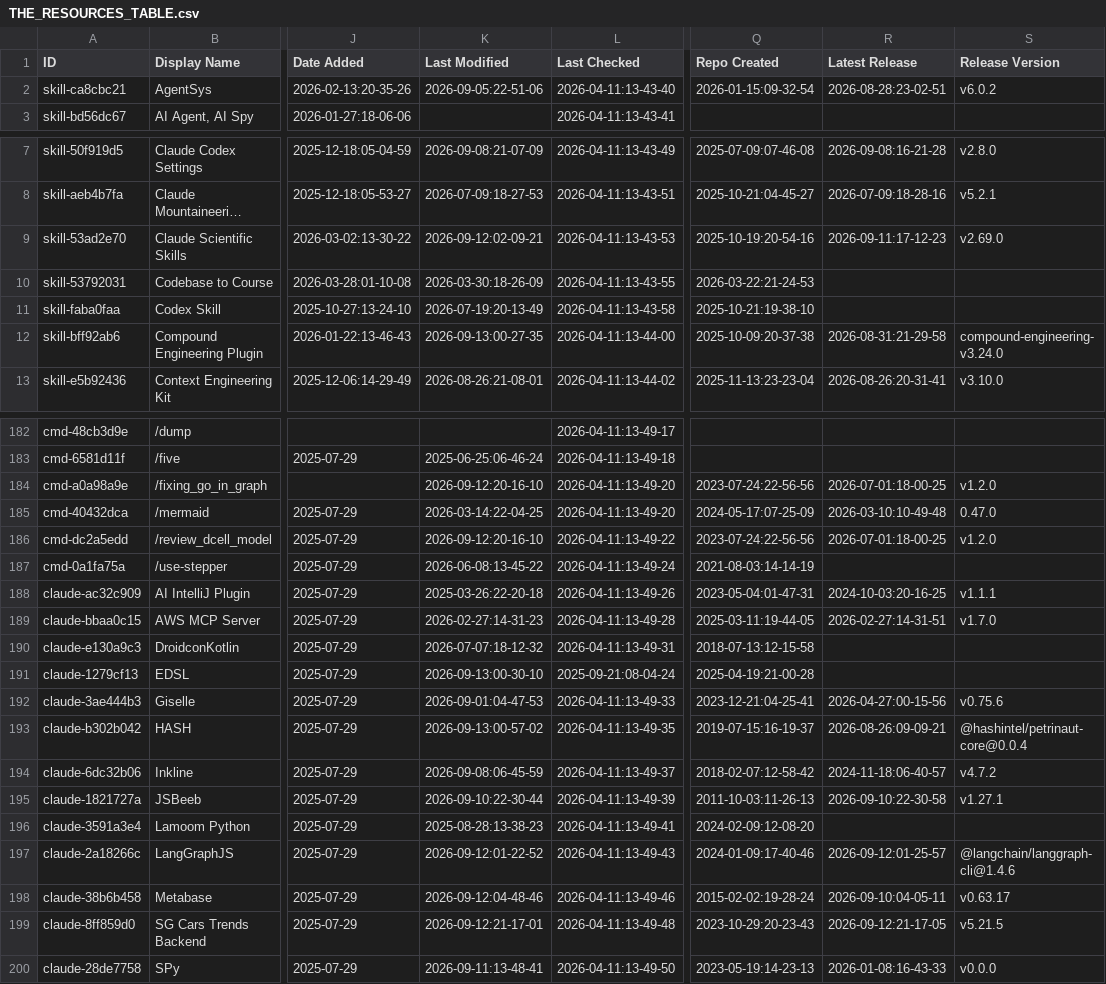
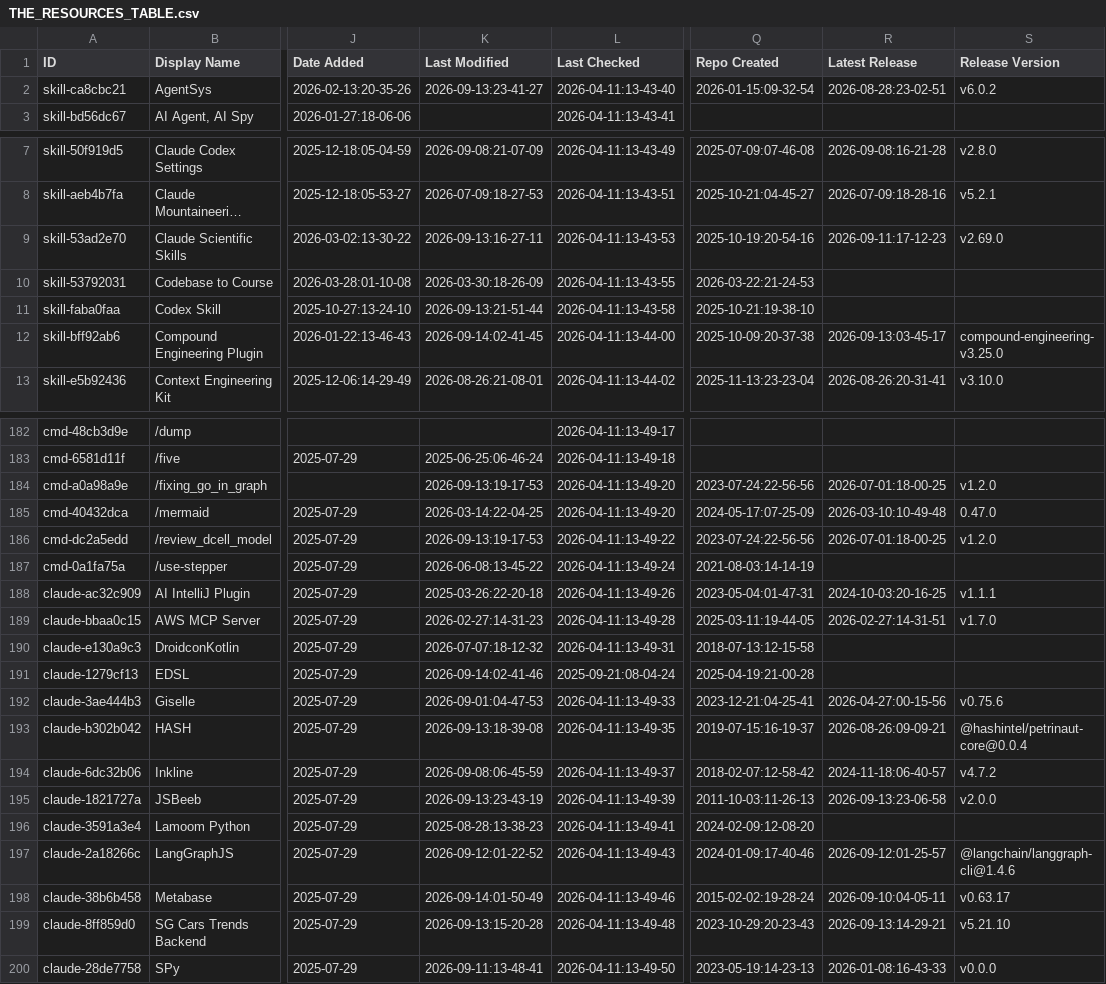
Before and after one commit to g2goose/awesome-claude-code, a CSV file: THE_RESOURCES_TABLE.csv, drawn as a sheet; only a part is shown, gaps mark what is left out; long unchanged cells end in …; the diff covers the shown part only; the diff names each change by its address in the sheet, - before the commit and + after, or states it on an @@ line.

```diff
--- a/THE_RESOURCES_TABLE.csv
+++ b/THE_RESOURCES_TABLE.csv
-K2 (Last Modified): 2026-09-05:22-51-06
+K2 (Last Modified): 2026-09-13:23-41-27
-K9 (Last Modified): 2026-09-12:02-09-21
+K9 (Last Modified): 2026-09-13:16-27-11
-K11 (Last Modified): 2026-07-19:20-13-49
+K11 (Last Modified): 2026-09-13:21-51-44
-K12 (Last Modified): 2026-09-13:00-27-35
+K12 (Last Modified): 2026-09-14:02-41-45
-R12 (Latest Release): 2026-08-31:21-29-58
+R12 (Latest Release): 2026-09-13:03-45-17
-S12 (Release Version): compound-engineering-v3.24.0
+S12 (Release Version): compound-engineering-v3.25.0
-K184 (Last Modified): 2026-09-12:20-16-10
+K184 (Last Modified): 2026-09-13:19-17-53
-K186 (Last Modified): 2026-09-12:20-16-10
+K186 (Last Modified): 2026-09-13:19-17-53
-K191 (Last Modified): 2026-09-13:00-30-10
+K191 (Last Modified): 2026-09-14:02-41-46
-K193 (Last Modified): 2026-09-13:00-57-02
+K193 (Last Modified): 2026-09-13:18-39-08
-K195 (Last Modified): 2026-09-10:22-30-44
+K195 (Last Modified): 2026-09-13:23-43-19
-R195 (Latest Release): 2026-09-10:22-30-58
+R195 (Latest Release): 2026-09-13:23-06-58
-S195 (Release Version): v1.27.1
+S195 (Release Version): v2.0.0
-K198 (Last Modified): 2026-09-12:04-48-46
+K198 (Last Modified): 2026-09-14:01-50-49
-K199 (Last Modified): 2026-09-12:21-17-01
+K199 (Last Modified): 2026-09-13:15-20-28
-R199 (Latest Release): 2026-09-12:21-17-05
+R199 (Latest Release): 2026-09-13:14-29-21
-S199 (Release Version): v5.21.5
+S199 (Release Version): v5.21.10
```
Also changed, not shown: 24 edited cells elsewhere in this file.
